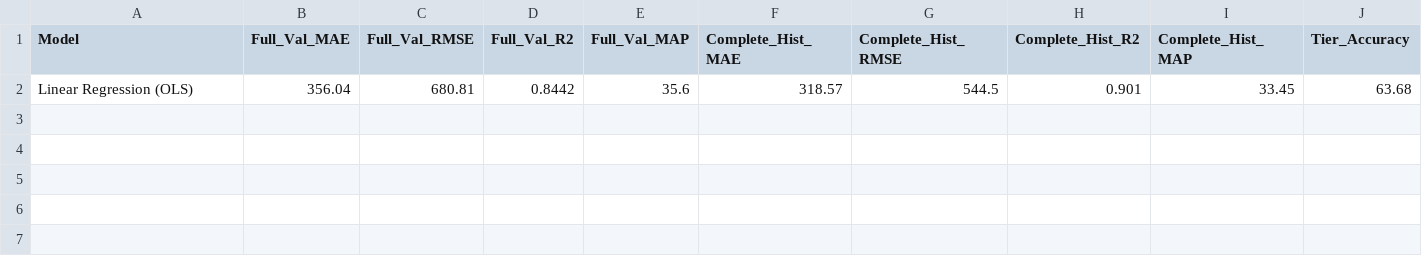
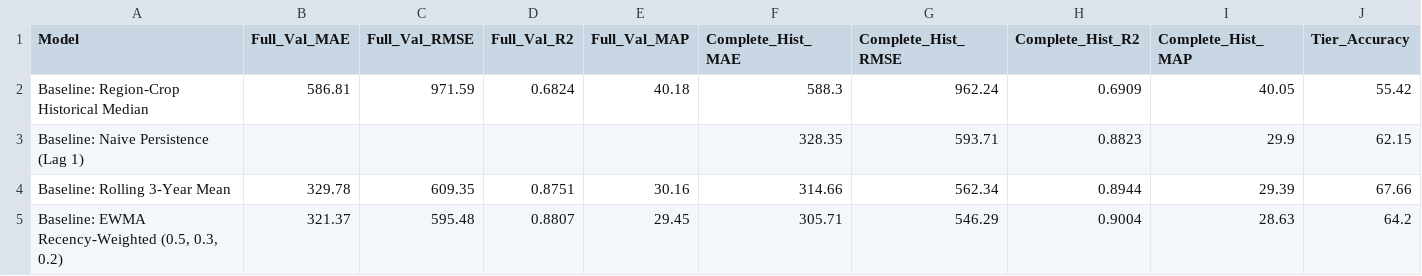
Before and after one commit to aryan-puranik/crop_yield_prediction, a CSV file: reports/model_evaluation/model_comparison_leaderboard.csv, drawn as a sheet.

Commit message:
feat(phase-05): implement persistence baselines ladder, binned confusion matrix, and leaderboard initialization

```diff
--- a/reports/model_evaluation/model_comparison_leaderboard.csv
+++ b/reports/model_evaluation/model_comparison_leaderboard.csv
@@ -1,2 +1,5 @@
 Model,Full_Val_MAE,Full_Val_RMSE,Full_Val_R2,Full_Val_MAP,Complete_Hist_MAE,Complete_Hist_RMSE,Complete_Hist_R2,Complete_Hist_MAP,Tier_Accuracy
-Linear Regression (OLS),356.04,680.81,0.8442,35.6,318.57,544.5,0.901,33.45,63.68
+Baseline: Region-Crop Historical Median,586.81,971.59,0.6824,40.18,588.3,962.24,0.6909,40.05,55.42
+Baseline: Naive Persistence (Lag 1),,,,,328.35,593.71,0.8823,29.9,62.15
+Baseline: Rolling 3-Year Mean,329.78,609.35,0.8751,30.16,314.66,562.34,0.8944,29.39,67.66
+"Baseline: EWMA Recency-Weighted (0.5, 0.3, 0.2)",321.37,595.48,0.8807,29.45,305.71,546.29,0.9004,28.63,64.2
```
Also changed, not shown: 5 other files.
